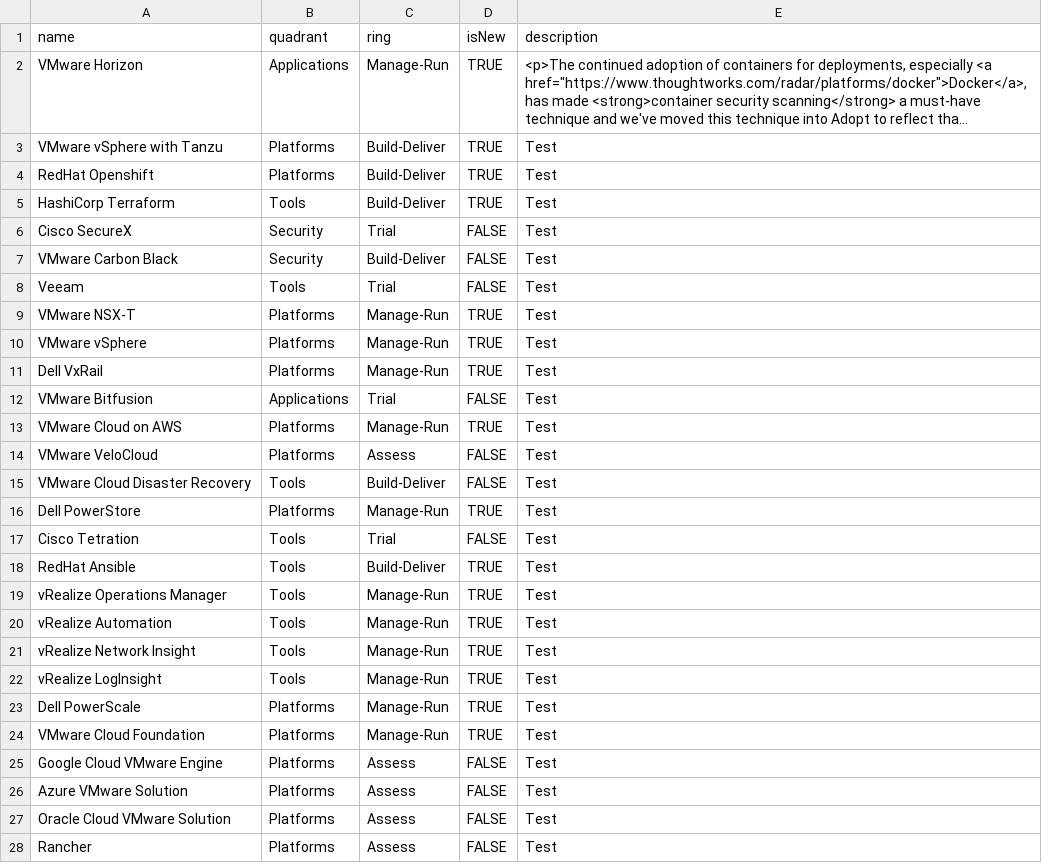
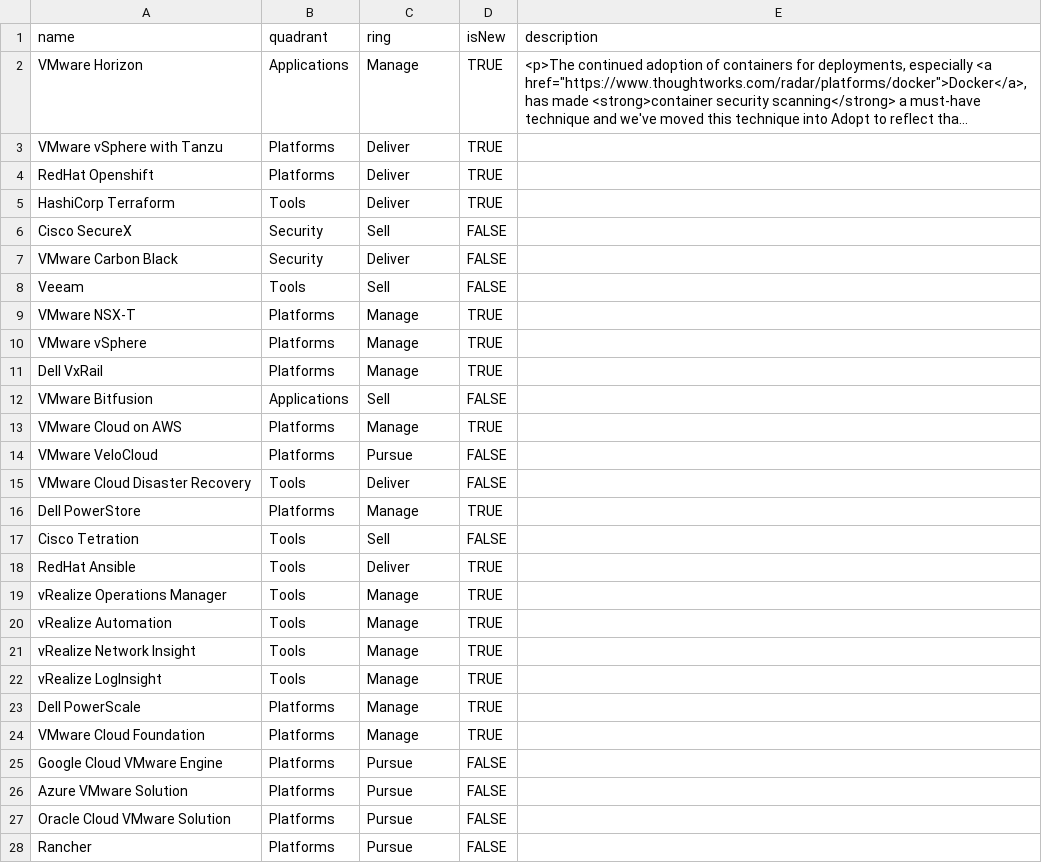
Before and after one commit to bjamesdowning/Golang-Practice, a CSV file: Practice/techradar.csv, drawn as a sheet; only a part is shown; long unchanged cells end in …; the diff covers the shown part only; the diff names each change by its address in the sheet, - before the commit and + after, or states it on an @@ line.

Commit message:
Update techradar.csv

```diff
--- a/Practice/techradar.csv
+++ b/Practice/techradar.csv
-C2 (ring): Manage-Run
+C2 (ring): Manage
-C3:C5 (ring): Build-Deliver
+C3:C5 (ring): Deliver
-E3:E28 (description): Test
+E3:E28 (description): (empty)
-C6 (ring): Trial
+C6 (ring): Sell
-C7 (ring): Build-Deliver
+C7 (ring): Deliver
-C8 (ring): Trial
+C8 (ring): Sell
-C9:C11 (ring): Manage-Run
+C9:C11 (ring): Manage
-C12 (ring): Trial
+C12 (ring): Sell
-C13 (ring): Manage-Run
+C13 (ring): Manage
-C14 (ring): Assess
+C14 (ring): Pursue
-C15 (ring): Build-Deliver
+C15 (ring): Deliver
-C16 (ring): Manage-Run
+C16 (ring): Manage
-C17 (ring): Trial
+C17 (ring): Sell
-C18 (ring): Build-Deliver
+C18 (ring): Deliver
-C19:C24 (ring): Manage-Run
+C19:C24 (ring): Manage
-C25:C28 (ring): Assess
+C25:C28 (ring): Pursue
```
Also changed, not shown: 82 edited cells elsewhere in this file.
